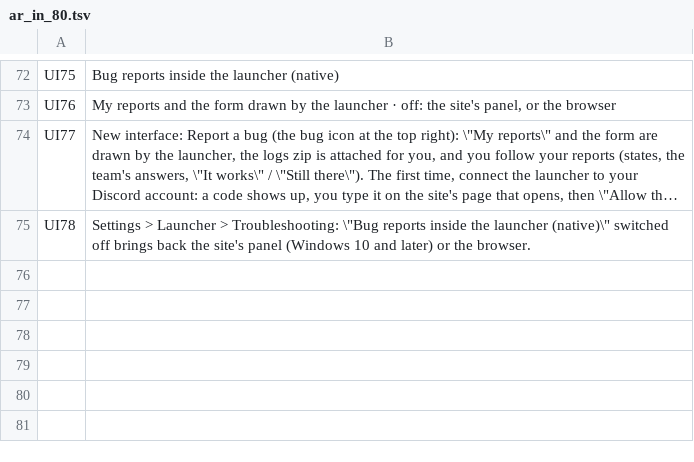
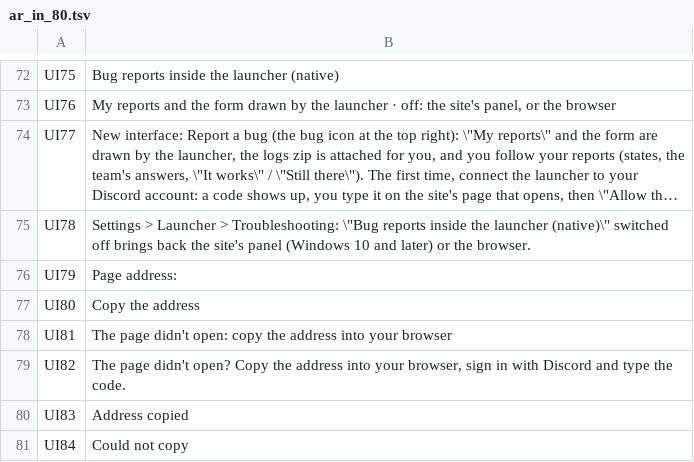
Before and after one commit to Parricidium/MWCoop, a TSV file: run/ar/ar_in_80.tsv, drawn as a sheet; only a part is shown, gaps mark what is left out; long unchanged cells end in …; the diff names each change by its address in the sheet, - before the commit and + after, or states it on an @@ line.

```diff
--- a/run/ar/ar_in_80.tsv
+++ b/run/ar/ar_in_80.tsv
+row 76: UI79 | Page address:
+row 77: UI80 | Copy the address
+row 78: UI81 | The page didn't open: copy the address into your browser
+row 79: UI82 | The page didn't open? Copy the address into your browser, sign in with Discord and type the code.
+row 80: UI83 | Address copied
+row 81: UI84 | Could not copy
```
Also changed, not shown: run/ar/ar_launcher.tsv, run/ar/ar_out_80.tsv, 16 other files.
